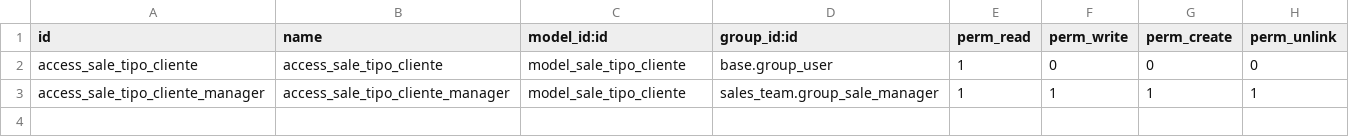
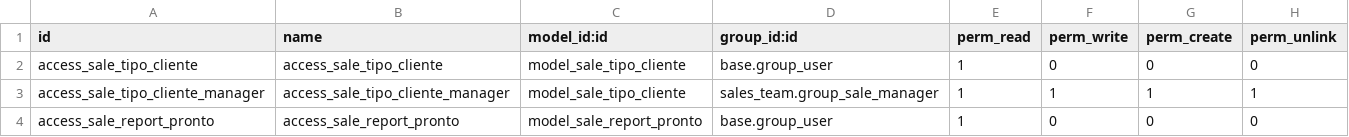
Before and after one commit to itsurnqn/addons-itsur, a CSV file: pronto/security/ir.model.access.csv, drawn as a sheet; the diff names each change by its address in the sheet, - before the commit and + after, or states it on an @@ line.

Commit message:
[12.0][ADD] pronto: reporte de ventas simplificado

```diff
--- a/pronto/security/ir.model.access.csv
+++ b/pronto/security/ir.model.access.csv
+row 4: access_sale_report_pronto | access_sale_report_pronto | model_sale_report_pronto | base.group_user | 1 | 0 | 0 | 0
```
Also changed, not shown: 6 other files.
